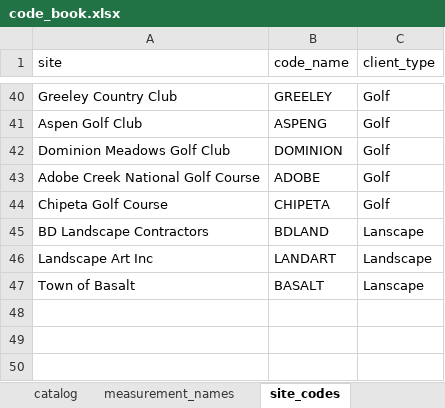
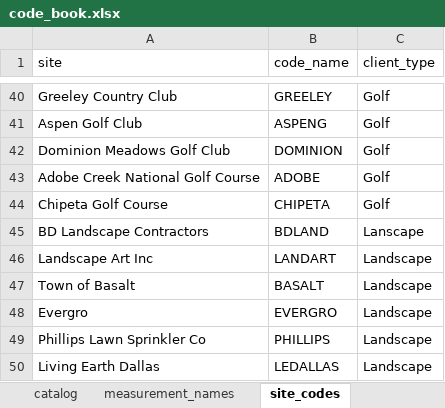
Before and after one commit to torv72/torv-reports-v4, an Excel workbook: data/code_book.xlsx, sheet site_codes, drawn as a sheet; only a part is shown, gaps mark what is left out; values as stored, in another font and other column widths than the file's, no borders; the diff names each change by its address in the sheet, - before the commit and + after, or states it on an @@ line.

```diff
--- a/data/code_book.xlsx (sheet site_codes)
+++ b/data/code_book.xlsx (sheet site_codes)
-C47 (client_type): Lanscape
+C47 (client_type): Landscape
+row 48: Evergro | EVERGRO | Landscape
+row 49: Phillips Lawn Sprinkler Co | PHILLIPS | Landscape
+row 50: Living Earth Dallas | LEDALLAS | Landscape
```
Also changed, not shown: sheet client_list, 4 other files.
